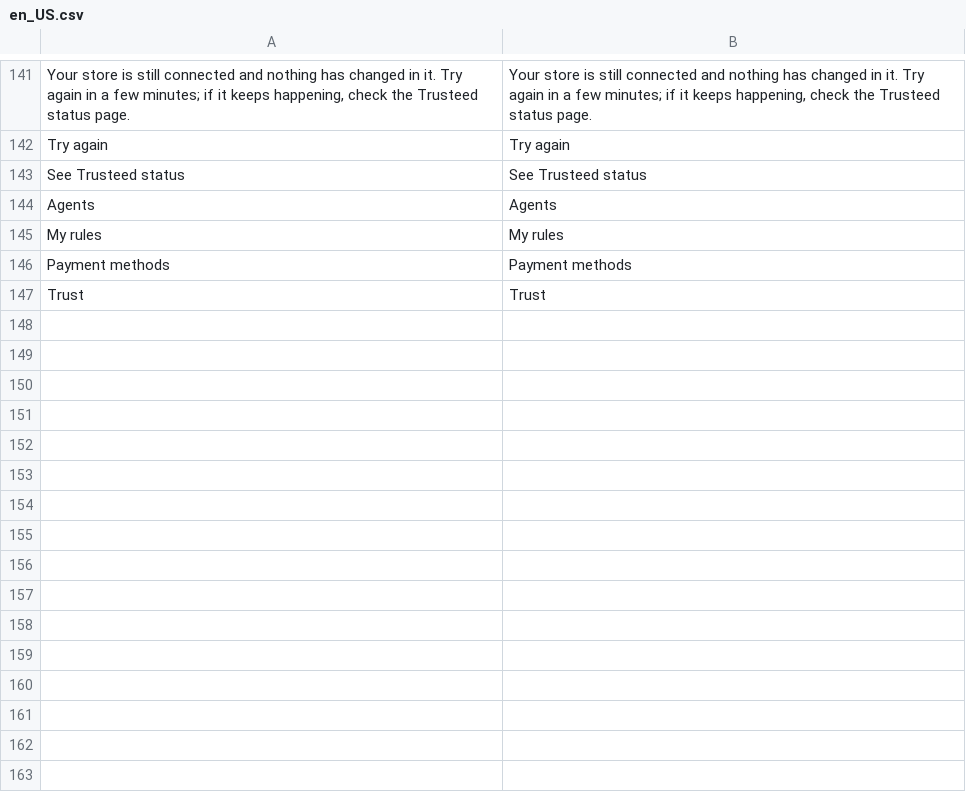
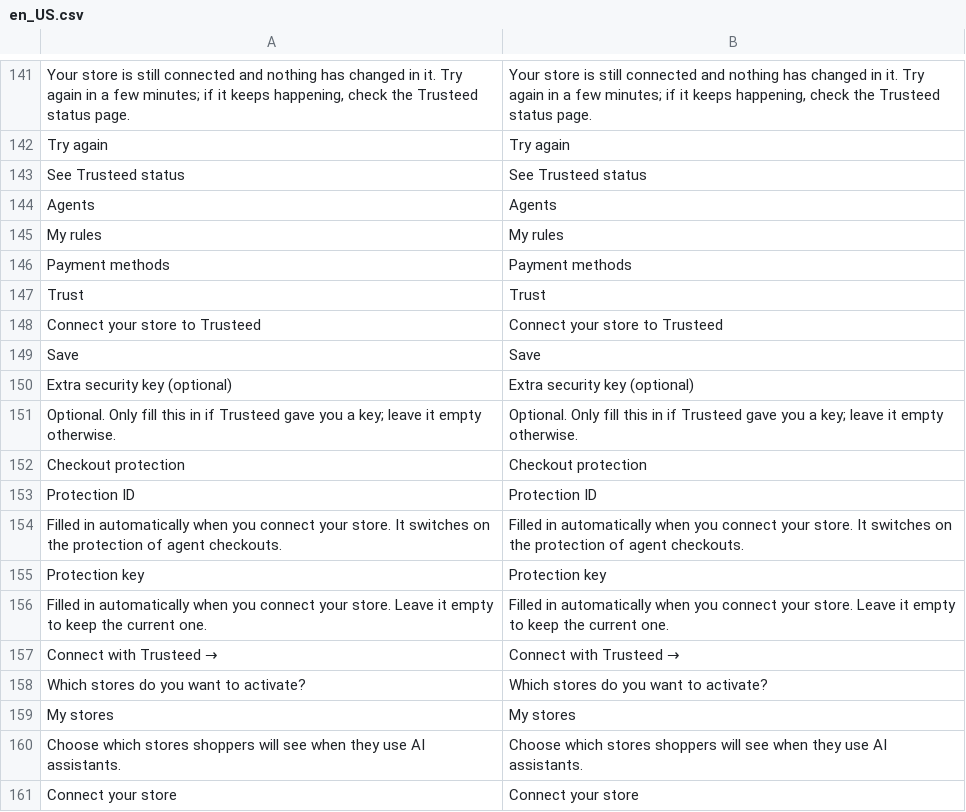
Before and after one commit to Trusteedxyz/agentic-commerce-magento, a CSV file: i18n/en_US.csv, drawn as a sheet; only a part is shown, gaps mark what is left out.

```diff
--- a/i18n/en_US.csv
+++ b/i18n/en_US.csv
@@ -147 +147,15 @@
 "Trust","Trust"
+"Connect your store to Trusteed","Connect your store to Trusteed"
+"Save","Save"
+"Extra security key (optional)","Extra security key (optional)"
+"Optional. Only fill this in if Trusteed gave you a key; leave it empty otherwise.","Optional. Only fill this in if Trusteed gave you a key; leave it empty otherwise."
+"Checkout protection","Checkout protection"
+"Protection ID","Protection ID"
+"Filled in automatically when you connect your store. It switches on the protection of agent checkouts.","Filled in automatically when you connect your store. It switches on the protection of agent checkouts."
+"Protection key","Protection key"
+"Filled in automatically when you connect your store. Leave it empty to keep the current one.","Filled in automatically when you connect your store. Leave it empty to keep the current one."
+"Connect with Trusteed →","Connect with Trusteed →"
+"Which stores do you want to activate?","Which stores do you want to activate?"
+"My stores","My stores"
+"Choose which stores shoppers will see when they use AI assistants.","Choose which stores shoppers will see when they use AI assistants."
+"Connect your store","Connect your store"
```
Also changed, not shown: i18n/es_ES.csv, 8 other files.
